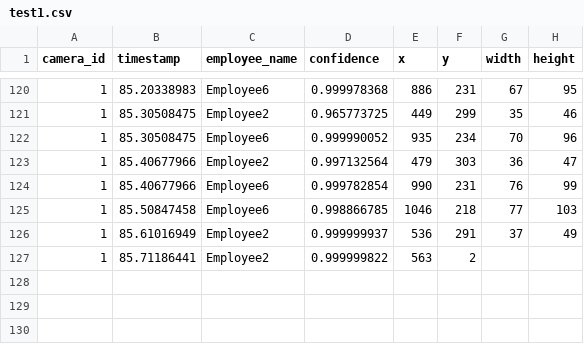
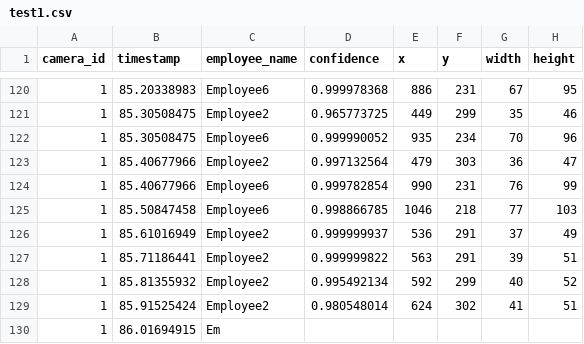
Before and after one commit to DataDynam/vision-based-attendance-system, a CSV file: Attendance_Logic_Module/test1.csv, drawn as a sheet; only a part is shown, gaps mark what is left out.

Commit message:
Create blog

```diff
--- a/Attendance_Logic_Module/test1.csv
+++ b/Attendance_Logic_Module/test1.csv
@@ -126,2 +126,5 @@ camera_id,timestamp,employee_name,confidence,x,y,width,height
 1,85.61016949,Employee2,0.999999937,536,291,37,49
-1,85.71186441,Employee2,0.999999822,563,2
+1,85.71186441,Employee2,0.999999822,563,291,39,51
+1,85.81355932,Employee2,0.995492134,592,299,40,52
+1,85.91525424,Employee2,0.980548014,624,302,41,51
+1,86.01694915,Em
```
